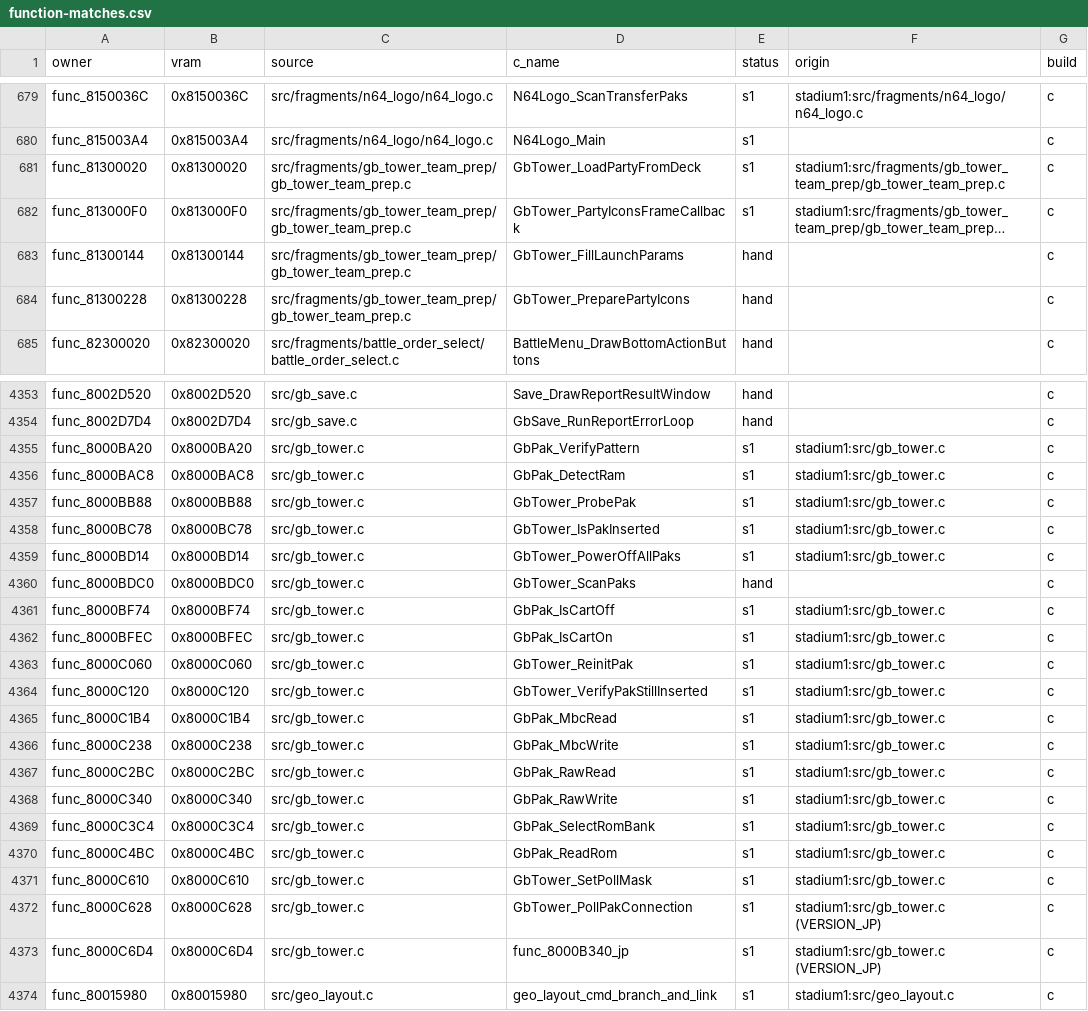
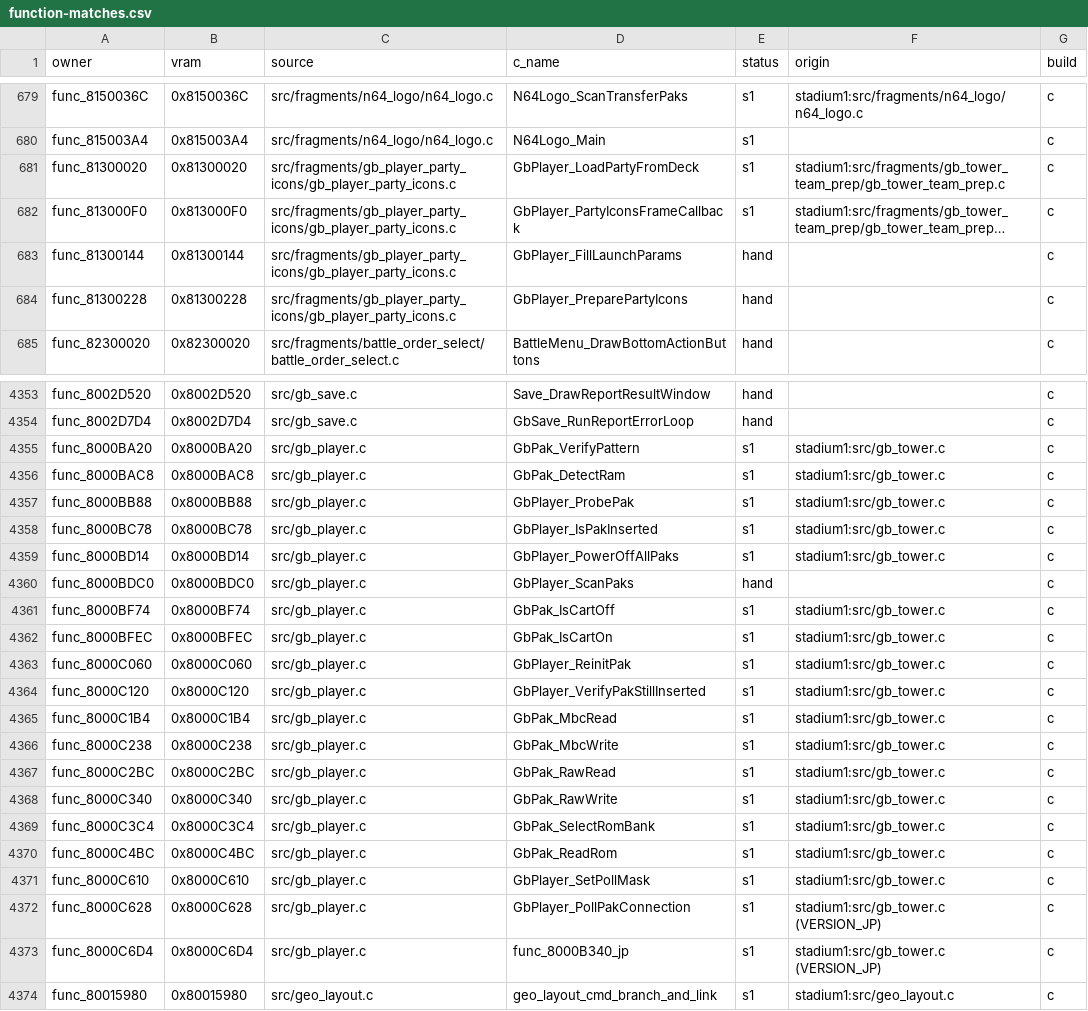
Before and after one commit to team-hippodrome/pokestadium0, a CSV file: docs/function-matches.csv, drawn as a sheet; only a part is shown, gaps mark what is left out; long unchanged cells end in …; the diff covers the shown part only; the diff names each change by its address in the sheet, - before the commit and + after, or states it on an @@ line.

```diff
--- a/docs/function-matches.csv
+++ b/docs/function-matches.csv
-C681:C684 (source): src/fragments/gb_tower_team_prep/gb_tower_team_prep.c
+C681:C684 (source): src/fragments/gb_player_party_icons/gb_player_party_icons.c
-D681 (c_name): GbTower_LoadPartyFromDeck
+D681 (c_name): GbPlayer_LoadPartyFromDeck
-D682 (c_name): GbTower_PartyIconsFrameCallback
+D682 (c_name): GbPlayer_PartyIconsFrameCallback
-D683 (c_name): GbTower_FillLaunchParams
+D683 (c_name): GbPlayer_FillLaunchParams
-D684 (c_name): GbTower_PreparePartyIcons
+D684 (c_name): GbPlayer_PreparePartyIcons
-C4355:C4373 (source): src/gb_tower.c
+C4355:C4373 (source): src/gb_player.c
-D4357 (c_name): GbTower_ProbePak
+D4357 (c_name): GbPlayer_ProbePak
-D4358 (c_name): GbTower_IsPakInserted
+D4358 (c_name): GbPlayer_IsPakInserted
-D4359 (c_name): GbTower_PowerOffAllPaks
+D4359 (c_name): GbPlayer_PowerOffAllPaks
-D4360 (c_name): GbTower_ScanPaks
+D4360 (c_name): GbPlayer_ScanPaks
-D4363 (c_name): GbTower_ReinitPak
+D4363 (c_name): GbPlayer_ReinitPak
-D4364 (c_name): GbTower_VerifyPakStillInserted
+D4364 (c_name): GbPlayer_VerifyPakStillInserted
-D4371 (c_name): GbTower_SetPollMask
+D4371 (c_name): GbPlayer_SetPollMask
-D4372 (c_name): GbTower_PollPakConnection
+D4372 (c_name): GbPlayer_PollPakConnection
```
Also changed, not shown: 12 edited cells elsewhere in this file, 30 other files.
